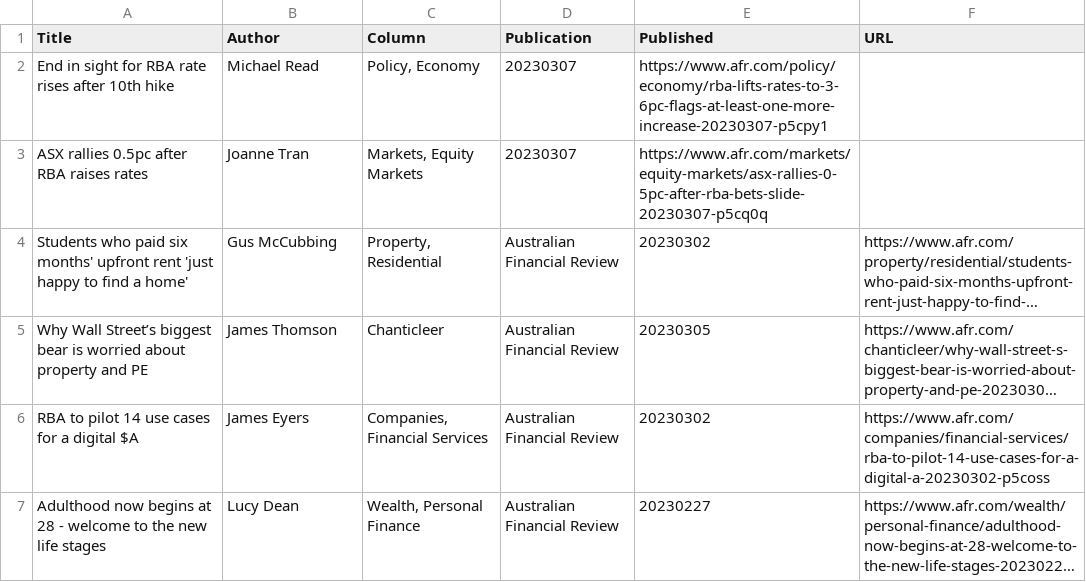
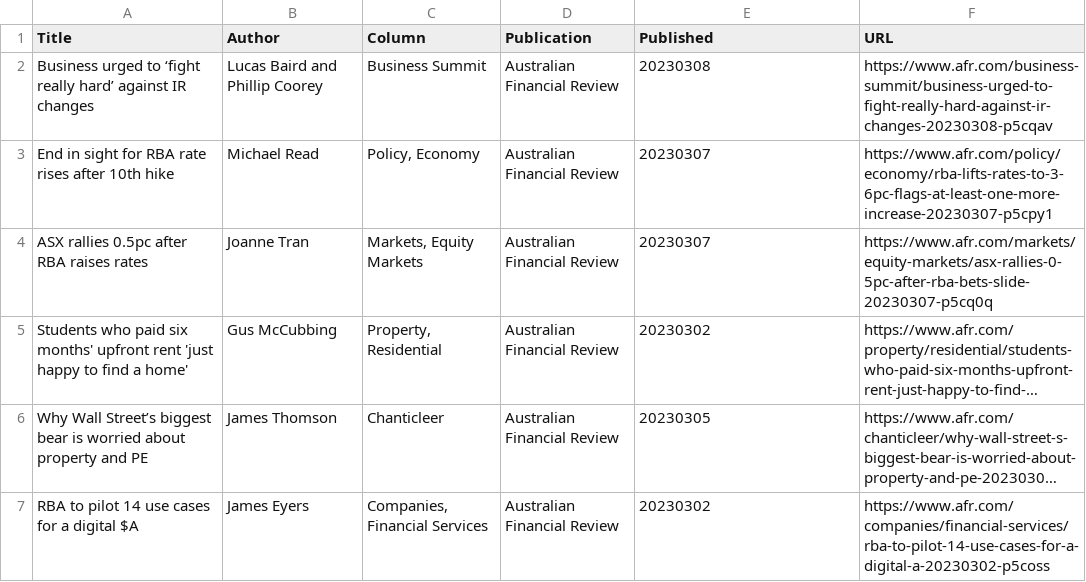
Before and after one commit to jaymarichua/afr-metadata, a CSV file: articles.csv, drawn as a sheet; only a part is shown; the shorter side is filled out with more unchanged rows; long unchanged cells end in …; addresses are those after the commit; the diff names each change by its address in the sheet, - before the commit and + after, or states it on an @@ line.

Commit message:
Update articles.csv

```diff
--- a/articles.csv
+++ b/articles.csv
+row 2: Business urged to ‘fight really hard’ against IR changes | Lucas Baird and Phillip Coorey | Business Summit | Australian Financial Review | 20230308 | https://www.afr.com/business-summit/business-urged-to-fight-really-hard-against-ir-changes-20230308-p5cqav
-D3:D4 (Publication): 20230307
+D3:D4 (Publication): Australian Financial Review
-E3 (Published): https://www.afr.com/policy/economy/rba-lifts-rates-to-3-6pc-flags-at-least-one-more-increase-20230307-p5cpy1
+E3 (Published): 20230307
-F3 (URL): (empty)
+F3 (URL): https://www.afr.com/policy/economy/rba-lifts-rates-to-3-6pc-flags-at-least-one-more-increase-20230307-p5cpy1
-E4 (Published): https://www.afr.com/markets/equity-markets/asx-rallies-0-5pc-after-rba-bets-slide-20230307-p5cq0q
+E4 (Published): 20230307
-F4 (URL): (empty)
+F4 (URL): https://www.afr.com/markets/equity-markets/asx-rallies-0-5pc-after-rba-bets-slide-20230307-p5cq0q
```
